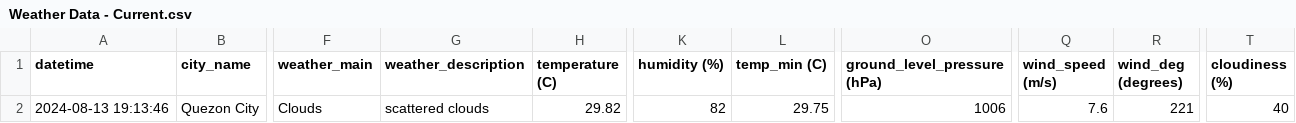
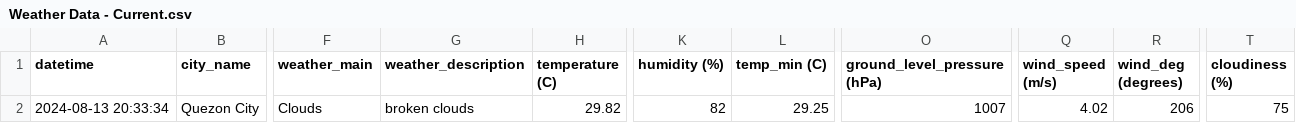
Before and after one commit to marksm88/weather-data, a CSV file: Weather Data - Current.csv, drawn as a sheet; only a part is shown, gaps mark what is left out; the diff names each change by its address in the sheet, - before the commit and + after, or states it on an @@ line.

```diff
--- a/Weather Data - Current.csv
+++ b/Weather Data - Current.csv
-A2 (datetime): 2024-08-13 19:13:46
+A2 (datetime): 2024-08-13 20:33:34
-G2 (weather_description): scattered clouds
+G2 (weather_description): broken clouds
-L2 (temp_min (C)): 29.75
+L2 (temp_min (C)): 29.25
-O2 (ground_level_pressure (hPa)): 1006
+O2 (ground_level_pressure (hPa)): 1007
-Q2 (wind_speed (m/s)): 7.6
+Q2 (wind_speed (m/s)): 4.02
-R2 (wind_deg (degrees)): 221
+R2 (wind_deg (degrees)): 206
-T2 (cloudiness (%)): 40
+T2 (cloudiness (%)): 75
```
Also changed, not shown: Weather Data - Prelim.csv.
